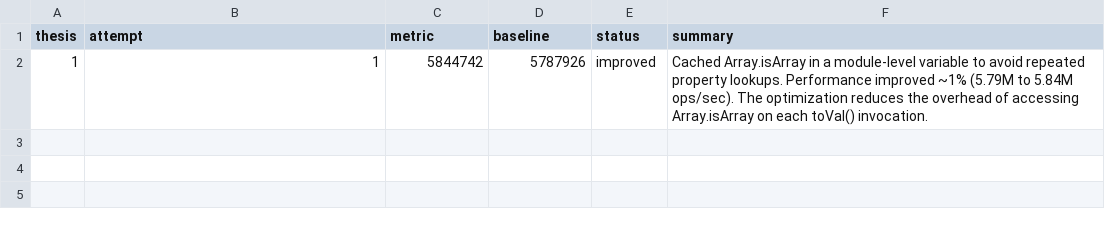
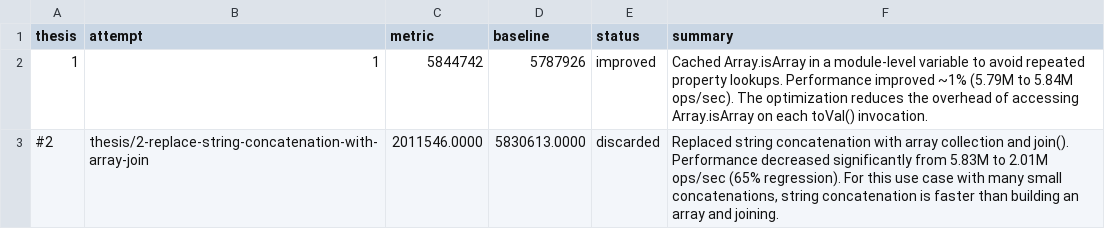
Before and after one commit to samadin-123/clsx, a TSV file: results.tsv, drawn as a sheet; the diff names each change by its address in the sheet, - before the commit and + after, or states it on an @@ line.

Commit message:
Update results.tsv via polyresearch sync.

```diff
--- a/results.tsv
+++ b/results.tsv
+row 3: #2 | thesis/2-replace-string-concatenation-with-array-join | 2011546.0000 | 5830613.0000 | discarded | Replaced string concatenation with array collection and join(). Performance decreased significantly from 5.83M to 2.01M ops/sec (65% regression). For this use case with many small concatenations, string concatenation is faster than building an array and joining.
```
